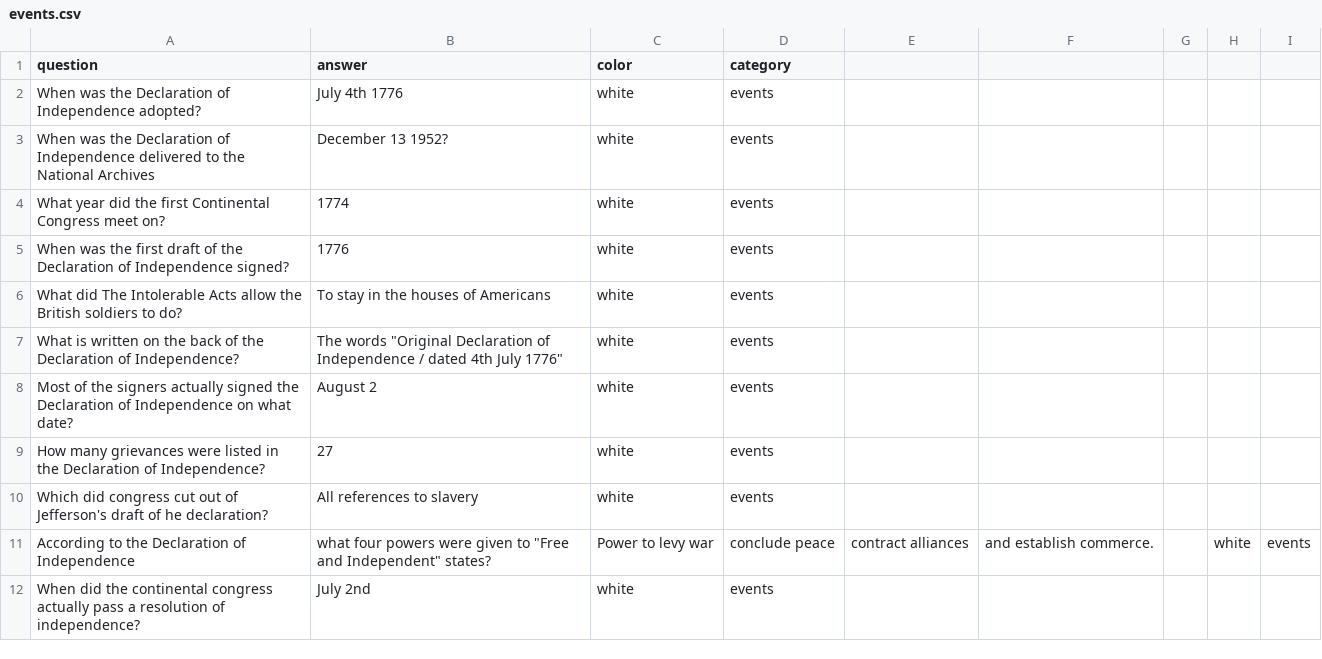
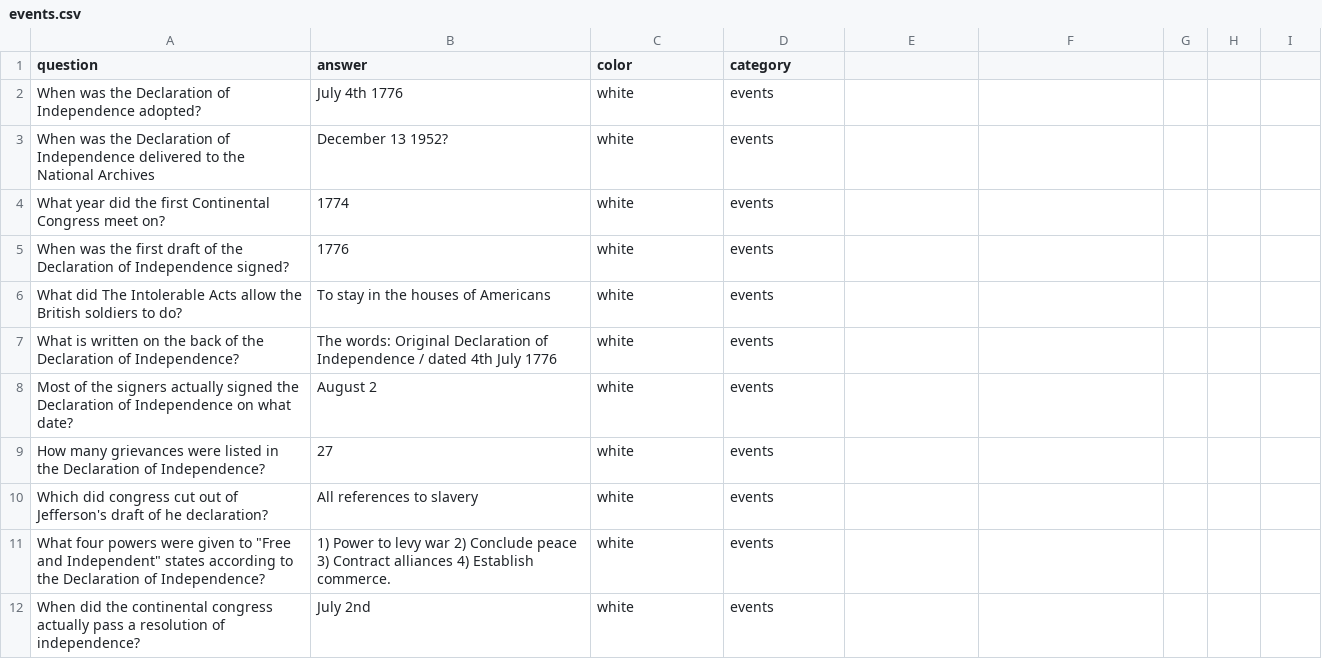
Before and after one commit to skasim/trivial-purfuit, a CSV file: src/question_files/events.csv, drawn as a sheet.

Commit message:
Update events.csv
remove unnecessary commas

```diff
--- a/src/question_files/events.csv
+++ b/src/question_files/events.csv
@@ -6,3 +6,3 @@ When was the first draft of the Declaration of Independence signed?,1776,white,e
 What did The Intolerable Acts allow the British soldiers to do?,To stay in the houses of Americans,white,events
-What is written on the back of the Declaration of Independence?,The words "Original Declaration of Independence / dated 4th July 1776",white,events
+What is written on the back of the Declaration of Independence?,The words: Original Declaration of Independence / dated 4th July 1776,white,events
 Most of the signers actually signed the Declaration of Independence on what date?,August 2,white,events
@@ -10,3 +10,3 @@ How many grievances were listed in the Declaration of Independence?,27,white,eve
 Which did congress cut out of Jefferson's draft of he declaration?,All references to slavery,white,events
-According to the Declaration of Independence, what four powers were given to "Free and Independent" states?,Power to levy war, conclude peace, contract alliances, and establish commerce.,,white,events
+What four powers were given to "Free and Independent" states according to the Declaration of Independence?, 1) Power to levy war 2) Conclude peace 3) Contract alliances 4) Establish commerce.,white,events
 When did the continental congress actually pass a resolution of independence?,July 2nd,white,events
```
